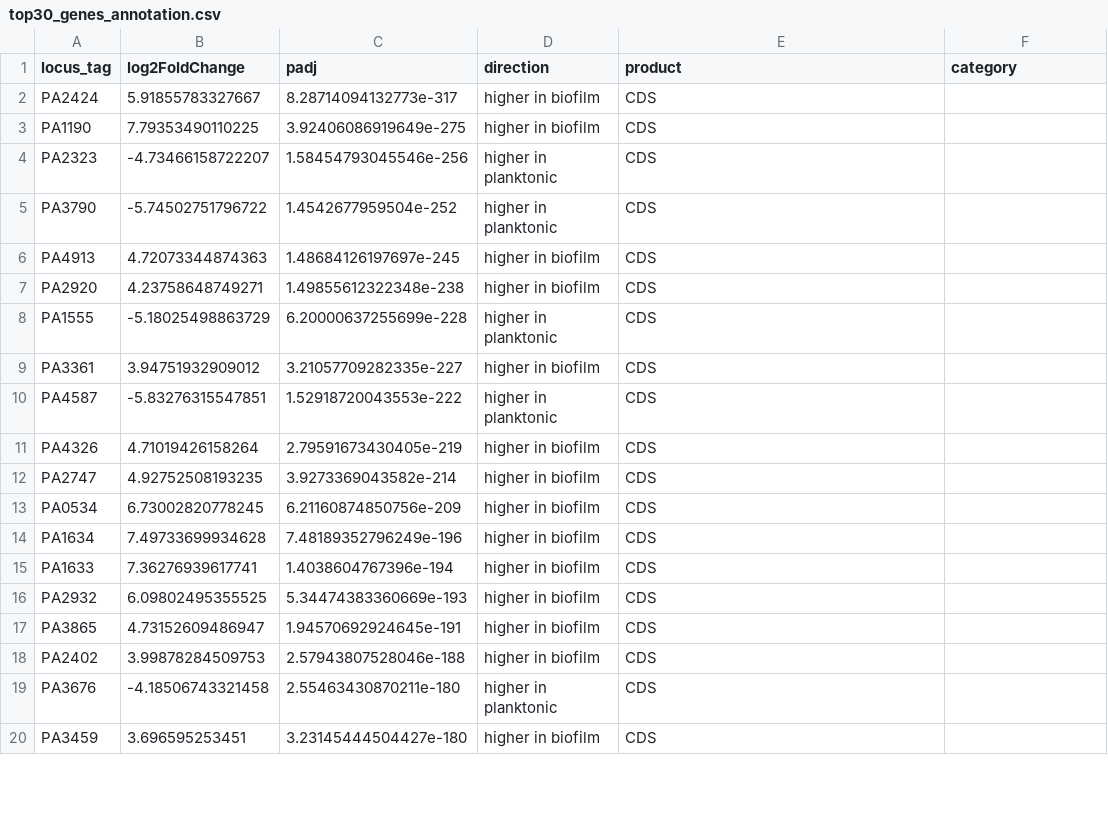
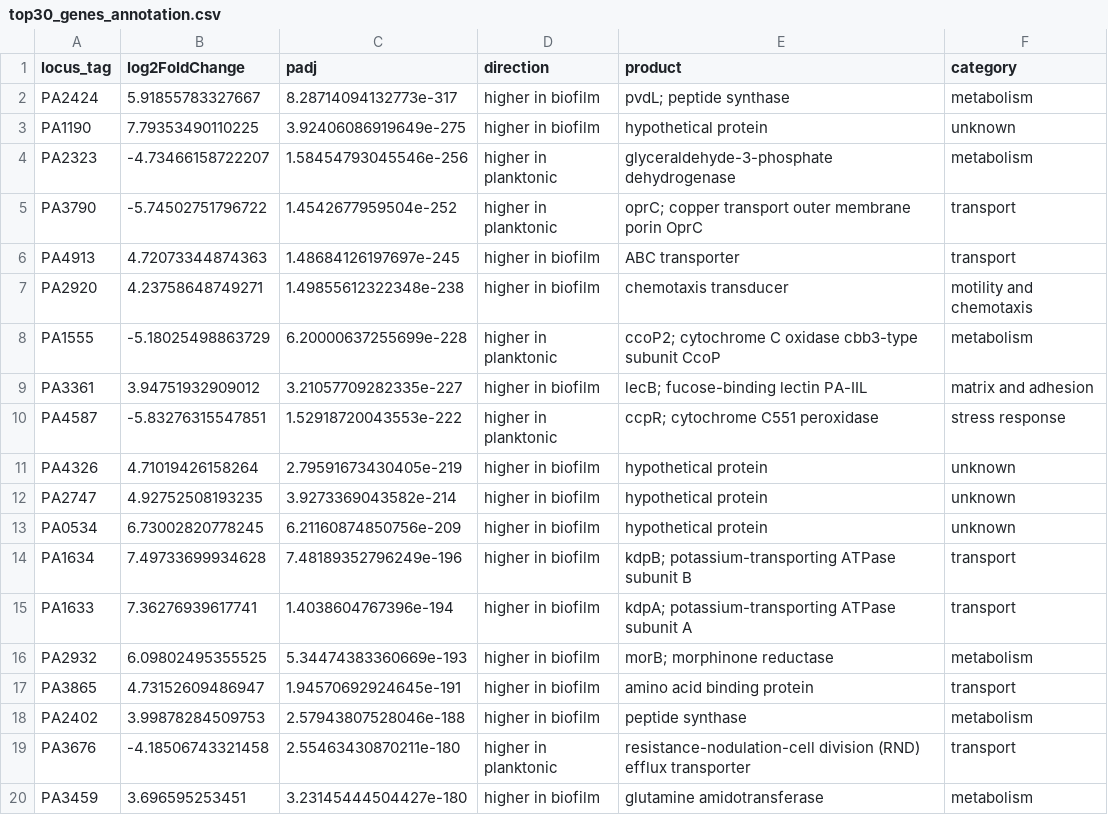
Before and after one commit to AkibaSheikh/Biofilm-rnaseq-practice, a CSV file: results/top30_genes_annotation.csv, drawn as a sheet; only a part is shown; the diff covers the shown part only.

```diff
--- a/results/top30_genes_annotation.csv
+++ b/results/top30_genes_annotation.csv
@@ -1,20 +1,20 @@
 "locus_tag","log2FoldChange","padj","direction","product","category"
-"PA2424",5.91855783327667,8.28714094132773e-317,"higher in biofilm","CDS",""
-"PA1190",7.79353490110225,3.92406086919649e-275,"higher in biofilm","CDS",""
-"PA2323",-4.73466158722207,1.58454793045546e-256,"higher in planktonic","CDS",""
-"PA3790",-5.74502751796722,1.4542677959504e-252,"higher in planktonic","CDS",""
-"PA4913",4.72073344874363,1.48684126197697e-245,"higher in biofilm","CDS",""
-"PA2920",4.23758648749271,1.49855612322348e-238,"higher in biofilm","CDS",""
-"PA1555",-5.18025498863729,6.20000637255699e-228,"higher in planktonic","CDS",""
-"PA3361",3.94751932909012,3.21057709282335e-227,"higher in biofilm","CDS",""
-"PA4587",-5.83276315547851,1.52918720043553e-222,"higher in planktonic","CDS",""
-"PA4326",4.71019426158264,2.79591673430405e-219,"higher in biofilm","CDS",""
-"PA2747",4.92752508193235,3.9273369043582e-214,"higher in biofilm","CDS",""
-"PA0534",6.73002820778245,6.21160874850756e-209,"higher in biofilm","CDS",""
-"PA1634",7.49733699934628,7.48189352796249e-196,"higher in biofilm","CDS",""
-"PA1633",7.36276939617741,1.4038604767396e-194,"higher in biofilm","CDS",""
-"PA2932",6.09802495355525,5.34474383360669e-193,"higher in biofilm","CDS",""
-"PA3865",4.73152609486947,1.94570692924645e-191,"higher in biofilm","CDS",""
-"PA2402",3.99878284509753,2.57943807528046e-188,"higher in biofilm","CDS",""
-"PA3676",-4.18506743321458,2.55463430870211e-180,"higher in planktonic","CDS",""
-"PA3459",3.696595253451,3.23145444504427e-180,"higher in biofilm","CDS",""
+"PA2424",5.91855783327667,8.28714094132773e-317,"higher in biofilm","pvdL; peptide synthase","metabolism"
+"PA1190",7.79353490110225,3.92406086919649e-275,"higher in biofilm","hypothetical protein","unknown"
+"PA2323",-4.73466158722207,1.58454793045546e-256,"higher in planktonic","glyceraldehyde-3-phosphate dehydrogenase","metabolism"
+"PA3790",-5.74502751796722,1.4542677959504e-252,"higher in planktonic","oprC; copper transport outer membrane porin OprC","transport"
+"PA4913",4.72073344874363,1.48684126197697e-245,"higher in biofilm","ABC transporter","transport"
+"PA2920",4.23758648749271,1.49855612322348e-238,"higher in biofilm","chemotaxis transducer","motility and chemotaxis"
+"PA1555",-5.18025498863729,6.20000637255699e-228,"higher in planktonic","ccoP2; cytochrome C oxidase cbb3-type subunit CcoP","metabolism"
+"PA3361",3.94751932909012,3.21057709282335e-227,"higher in biofilm","lecB; fucose-binding lectin PA-IIL","matrix and adhesion"
+"PA4587",-5.83276315547851,1.52918720043553e-222,"higher in planktonic","ccpR; cytochrome C551 peroxidase","stress response"
+"PA4326",4.71019426158264,2.79591673430405e-219,"higher in biofilm","hypothetical protein","unknown"
+"PA2747",4.92752508193235,3.9273369043582e-214,"higher in biofilm","hypothetical protein","unknown"
+"PA0534",6.73002820778245,6.21160874850756e-209,"higher in biofilm","hypothetical protein","unknown"
+"PA1634",7.49733699934628,7.48189352796249e-196,"higher in biofilm","kdpB; potassium-transporting ATPase subunit B","transport"
+"PA1633",7.36276939617741,1.4038604767396e-194,"higher in biofilm","kdpA; potassium-transporting ATPase subunit A","transport"
+"PA2932",6.09802495355525,5.34474383360669e-193,"higher in biofilm","morB; morphinone reductase","metabolism"
+"PA3865",4.73152609486947,1.94570692924645e-191,"higher in biofilm","amino acid binding protein","transport"
+"PA2402",3.99878284509753,2.57943807528046e-188,"higher in biofilm","peptide synthase","metabolism"
+"PA3676",-4.18506743321458,2.55463430870211e-180,"higher in planktonic","resistance-nodulation-cell division (RND) efflux transporter","transport"
+"PA3459",3.696595253451,3.23145444504427e-180,"higher in biofilm","glutamine amidotransferase","metabolism"
```
Also changed, not shown: 22 edited cells elsewhere in this file, 4 other files.
